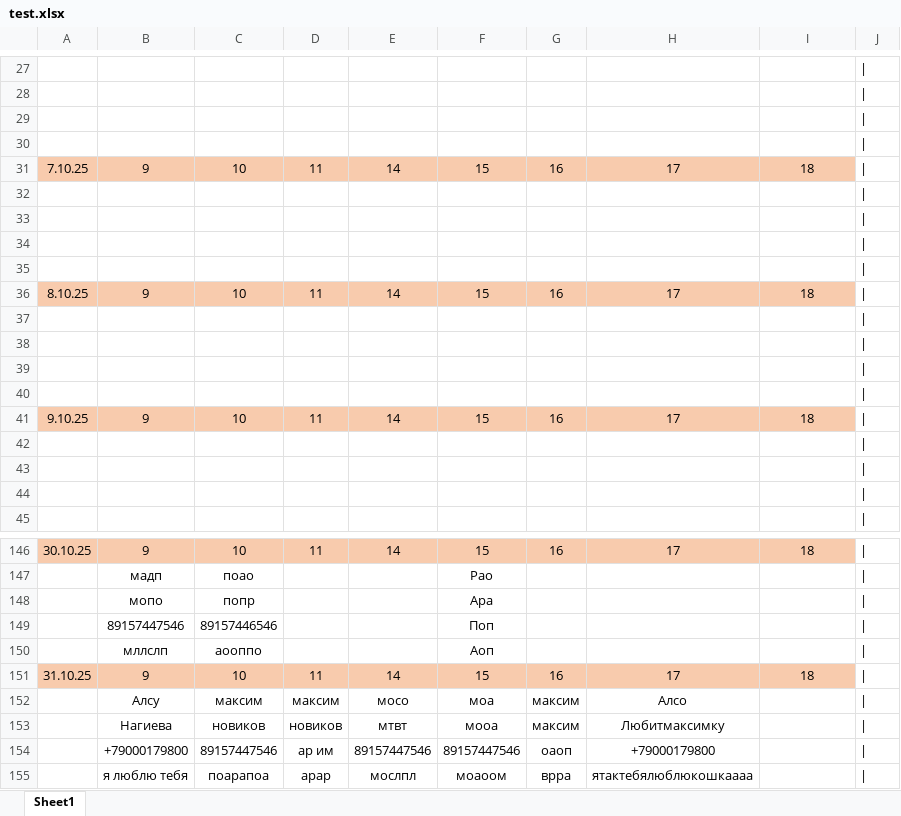
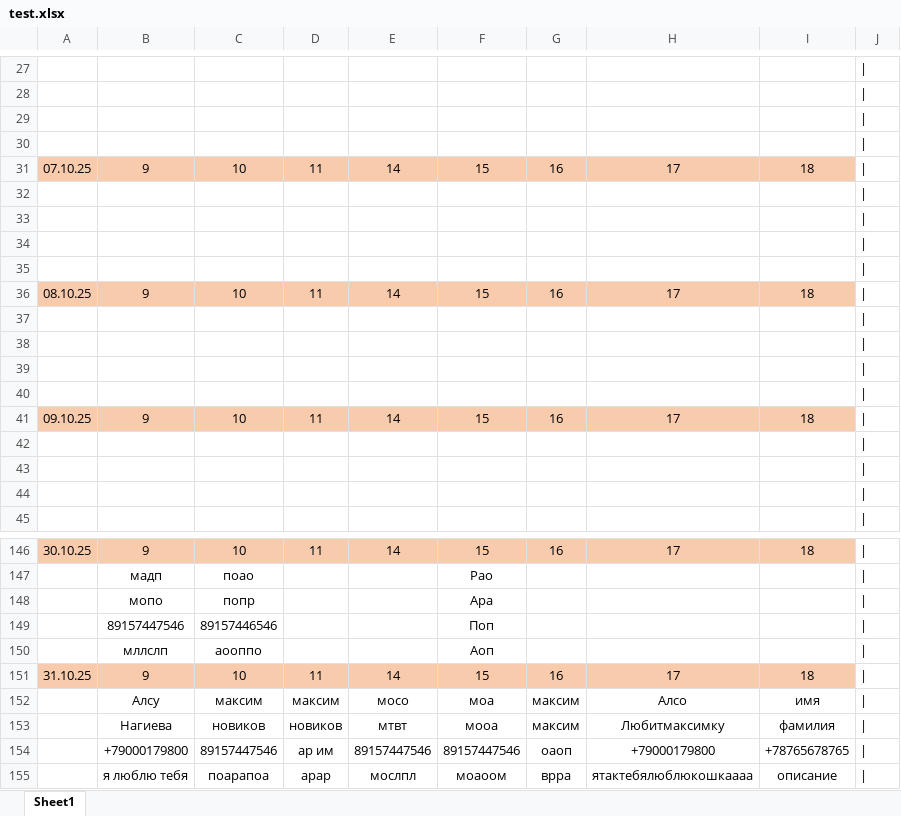
Before and after one commit to maksekak/zapisBot, an Excel workbook: test.xlsx, sheet Sheet1, drawn as a sheet; only a part is shown, gaps mark what is left out; values as stored, in another font and other column widths than the file's, no borders; the diff covers the shown part only; the diff names each change by its address in the sheet, - before the commit and + after, or states it on an @@ line.

```diff
--- a/test.xlsx (sheet Sheet1)
+++ b/test.xlsx (sheet Sheet1)
-A31: 7.10.25
+A31: 07.10.25
-A36: 8.10.25
+A36: 08.10.25
-A41: 9.10.25
+A41: 09.10.25
-I152: (empty)
+I152: имя
-I153: (empty)
+I153: фамилия
-I154: (empty)
+I154: +78765678765
-I155: (empty)
+I155: описание
```
Also changed, not shown: 6 edited cells elsewhere in this sheet, 3 other files.
